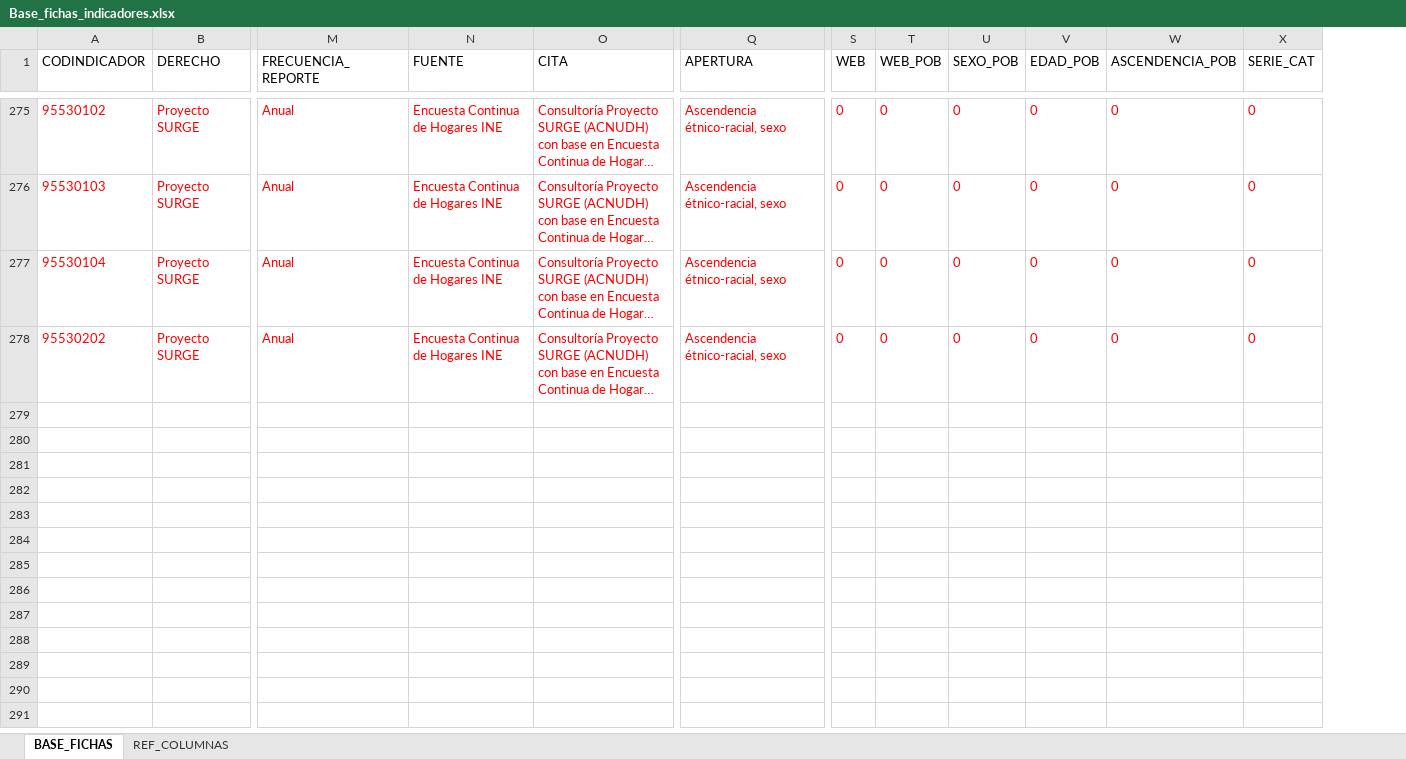
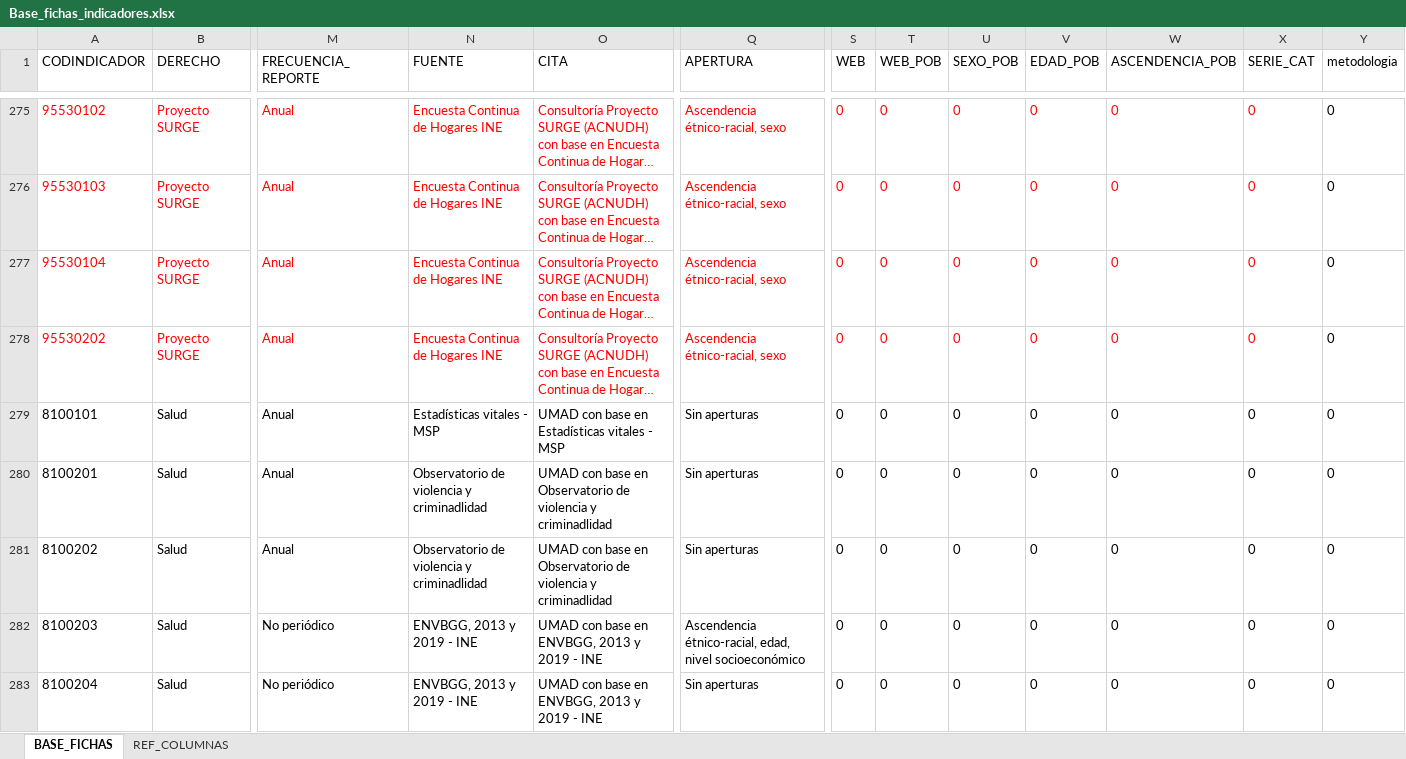
Before and after one commit to UMAD-FCS/DESCA-app, an Excel workbook: Data/Base_fichas_indicadores.xlsx, sheet BASE_FICHAS, drawn as a sheet; only a part is shown, gaps mark what is left out; long unchanged cells end in …; values as stored, in another font and other column widths than the file's, no borders; rows hold the shown columns only; the diff covers the shown part only; the diff names each change by its address in the sheet, - before the commit and + after, or states it on an @@ line.

```diff
--- a/Data/Base_fichas_indicadores.xlsx (sheet BASE_FICHAS)
+++ b/Data/Base_fichas_indicadores.xlsx (sheet BASE_FICHAS)
+column Y (metodologia), rows 275-278: all 0
+row 279: 8100101 | Salud | Anual | Estadísticas vitales - MSP | UMAD con base en Estadísticas vitales - MSP | Sin aperturas | 0 | 0 | 0 | 0 | 0 | 0 | 0
+row 280: 8100201 | Salud | Anual | Observatorio de violencia y criminadlidad | UMAD con base en Observatorio de violencia y criminadlidad | Sin aperturas | 0 | 0 | 0 | 0 | 0 | 0 | 0
+row 281: 8100202 | Salud | Anual | Observatorio de violencia y criminadlidad | UMAD con base en Observatorio de violencia y criminadlidad | Sin aperturas | 0 | 0 | 0 | 0 | 0 | 0 | 0
+row 282: 8100203 | Salud | No periódico | ENVBGG, 2013 y 2019 - INE | UMAD con base en ENVBGG, 2013 y 2019 - INE | Ascendencia étnico-racial, edad, nivel socioeconómico | 0 | 0 | 0 | 0 | 0 | 0 | 0
+row 283: 8100204 | Salud | No periódico | ENVBGG, 2013 y 2019 - INE | UMAD con base en ENVBGG, 2013 y 2019 - INE | Sin aperturas | 0 | 0 | 0 | 0 | 0 | 0 | 0
```
Also changed, not shown: 50 added rows elsewhere in this sheet, Data/keys.xlsx, 14 other files.
